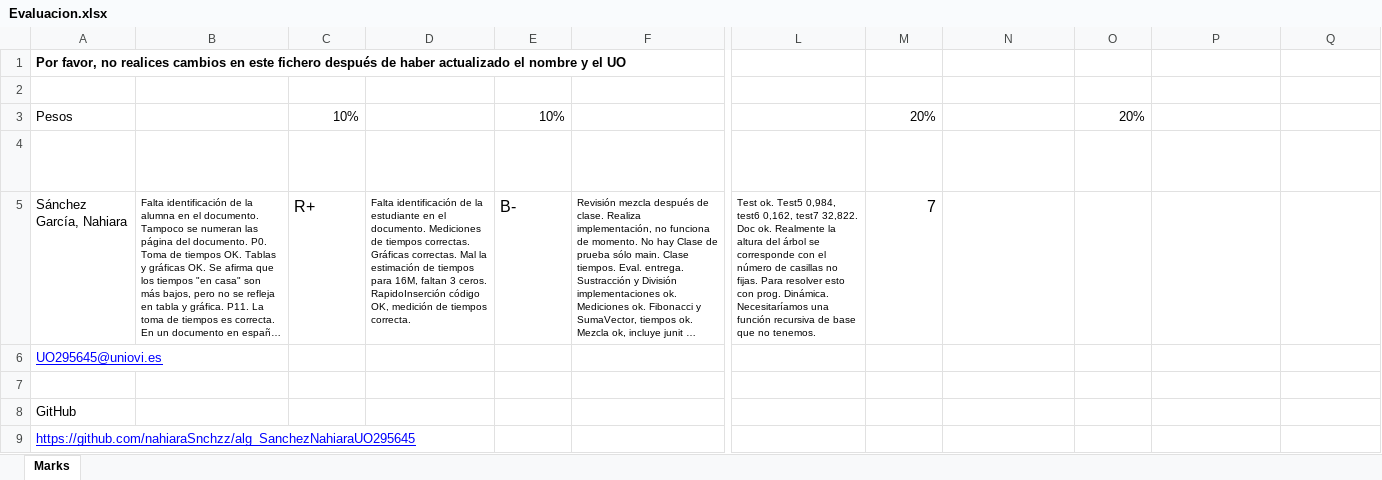
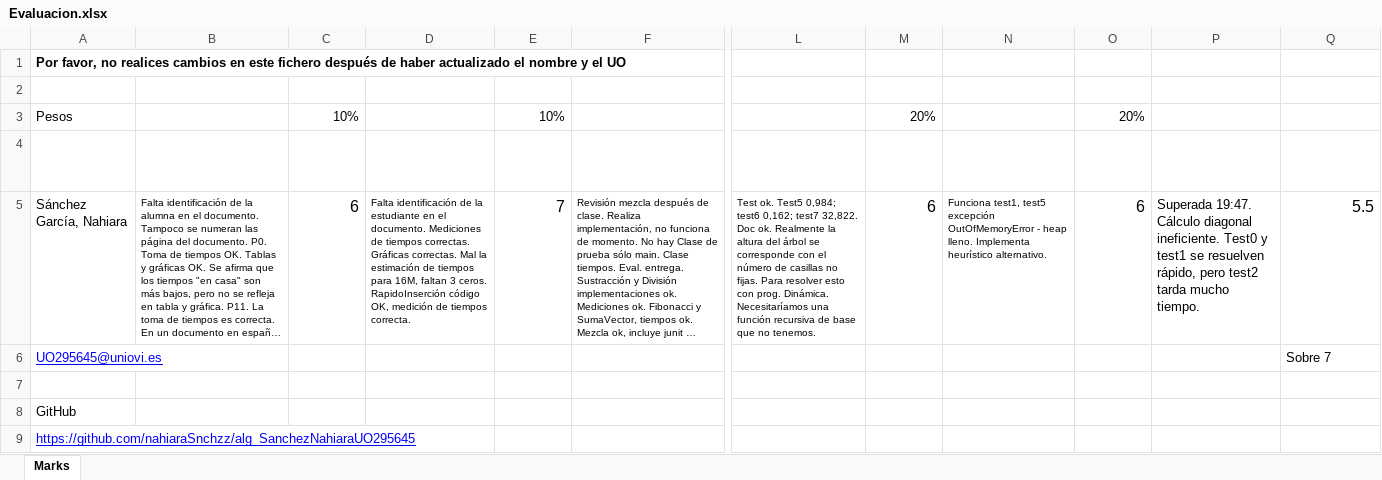
Before and after one commit to nahiaraSnchzz/alg_SanchezNahiaraUO295645, an Excel workbook: Evaluacion.xlsx, sheet Marks, drawn as a sheet; only a part is shown, gaps mark what is left out; long unchanged cells end in …; values as stored, in another font and other column widths than the file's, no borders; table styles not drawn; the diff names each change by its address in the sheet, - before the commit and + after, or states it on an @@ line.

Commit message:
Nota final evaluación continua sobre 7 puntos

```diff
--- a/Evaluacion.xlsx (sheet Marks)
+++ b/Evaluacion.xlsx (sheet Marks)
-C5: R+
+C5: 6
-E5: B-
+E5: 7
-L5: …ok. Test5 0,984, test6 0,162, test7 32,822.…
+L5: …ok. Test5 0,984; test6 0,162; test7 32,822.…
-M5: 7
+M5: 6
-N5: (empty)
+N5: Funciona test1, test5 excepción OutOfMemoryError - heap lleno. Implementa heurístico alternativo.
-O5: (empty)
+O5: 6
-P5: (empty)
+P5: Superada 19:47. Cálculo diagonal ineficiente. Test0 y test1 se resuelven rápido, pero test2 tarda mucho tiempo.
-Q5: (empty)
+Q5: 5.5
-Q6: (empty)
+Q6: Sobre 7
```
